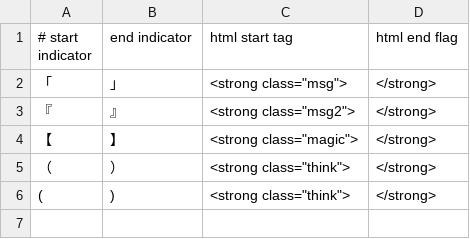
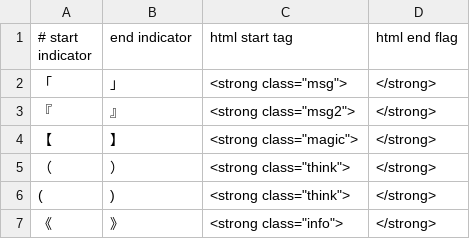
Before and after one commit to yuchitoto/epub_making_tools, a CSV file: raw_text_to_html/rule.csv, drawn as a sheet; the diff names each change by its address in the sheet, - before the commit and + after, or states it on an @@ line.

Commit message:
update rule for current book

```diff
--- a/raw_text_to_html/rule.csv
+++ b/raw_text_to_html/rule.csv
+row 7: 《 | 》 | <strong class="info"> | </strong>
```
